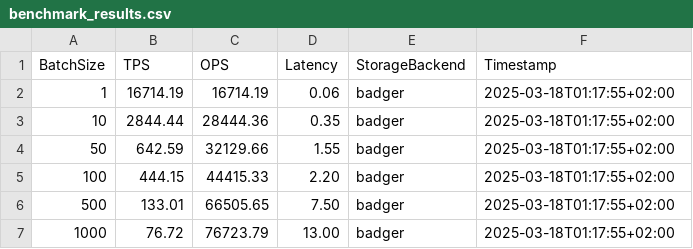
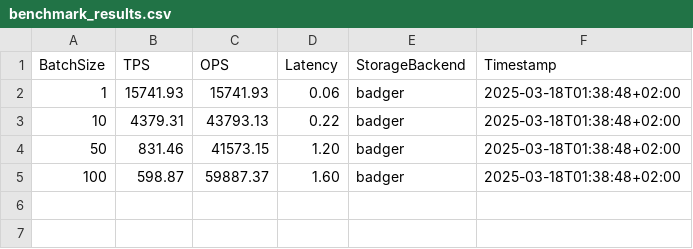
Before and after one commit to xmonader/cometbft-bench-samples, a CSV file: benchmark_results/badger/benchmark_results.csv, drawn as a sheet.

```diff
--- a/benchmark_results/badger/benchmark_results.csv
+++ b/benchmark_results/badger/benchmark_results.csv
@@ -1,7 +1,5 @@
 BatchSize,TPS,OPS,Latency,StorageBackend,Timestamp
-1,16714.19,16714.19,0.06,badger,2025-03-18T01:17:55+02:00
-10,2844.44,28444.36,0.35,badger,2025-03-18T01:17:55+02:00
-50,642.59,32129.66,1.55,badger,2025-03-18T01:17:55+02:00
-100,444.15,44415.33,2.20,badger,2025-03-18T01:17:55+02:00
-500,133.01,66505.65,7.50,badger,2025-03-18T01:17:55+02:00
-1000,76.72,76723.79,13.00,badger,2025-03-18T01:17:55+02:00
+1,15741.93,15741.93,0.06,badger,2025-03-18T01:38:48+02:00
+10,4379.31,43793.13,0.22,badger,2025-03-18T01:38:48+02:00
+50,831.46,41573.15,1.20,badger,2025-03-18T01:38:48+02:00
+100,598.87,59887.37,1.60,badger,2025-03-18T01:38:48+02:00
```
Also changed, not shown: benchmark_results/memory/benchmark_results.csv, benchmark_results/sqlite/benchmark_results.csv, 37 other files.
